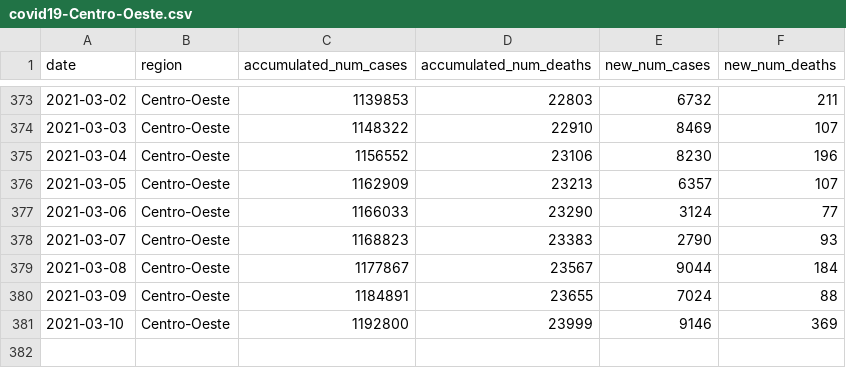
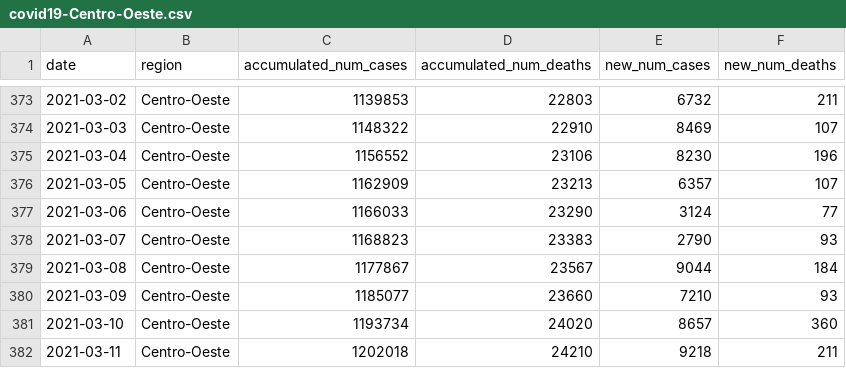
Before and after one commit to reandov/covid19-brazil, a CSV file: data/covid19-Centro-Oeste.csv, drawn as a sheet; only a part is shown, gaps mark what is left out.

```diff
--- a/data/covid19-Centro-Oeste.csv
+++ b/data/covid19-Centro-Oeste.csv
@@ -379,3 +379,4 @@ date,region,accumulated_num_cases,accumulated_num_deaths,new_num_cases,new_num_d
 2021-03-08,Centro-Oeste,1177867,23567,9044,184
-2021-03-09,Centro-Oeste,1184891,23655,7024,88
-2021-03-10,Centro-Oeste,1192800,23999,9146,369
+2021-03-09,Centro-Oeste,1185077,23660,7210,93
+2021-03-10,Centro-Oeste,1193734,24020,8657,360
+2021-03-11,Centro-Oeste,1202018,24210,9218,211
```
Also changed, not shown: data/covid19-Nordeste.csv, data/covid19-Norte.csv, 12 other files.
